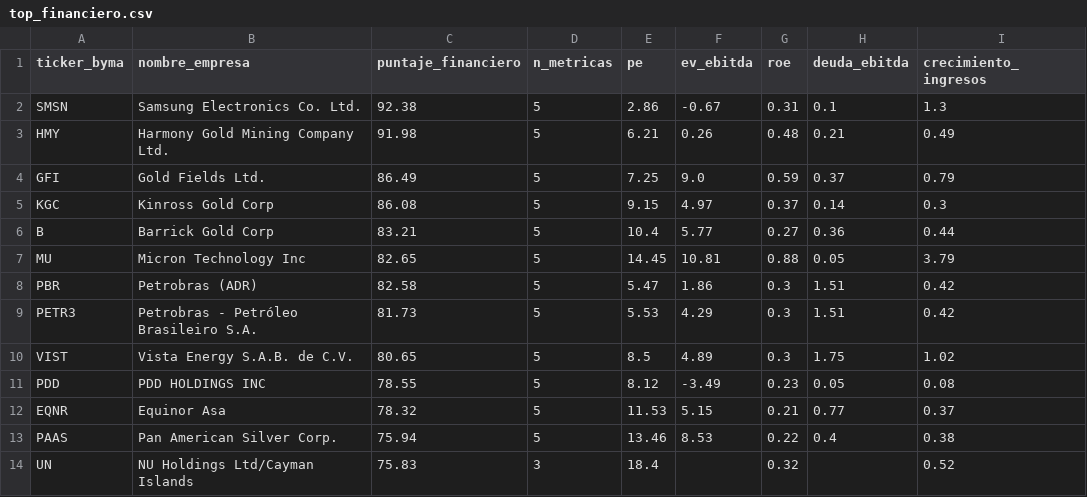
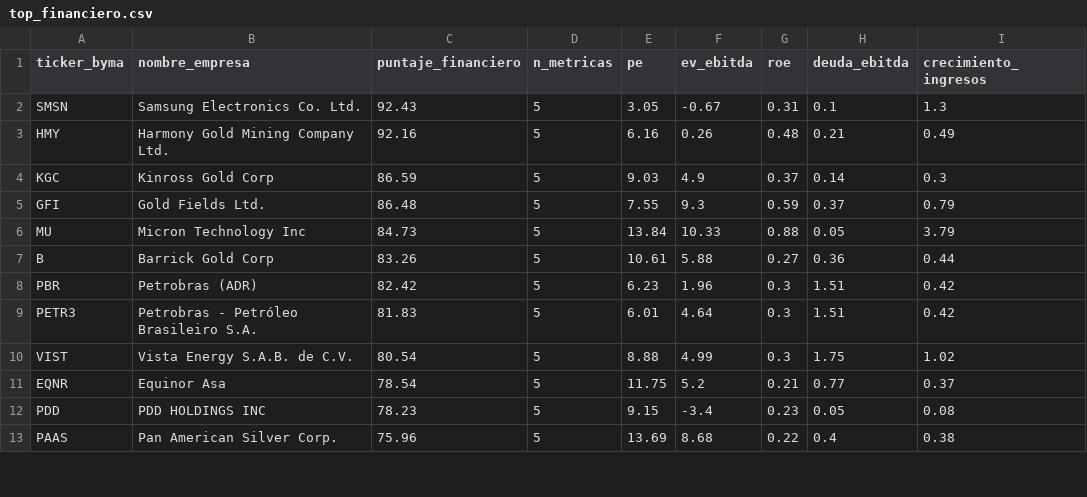
Before and after one commit to gusafig/Cedears-corto-largo, a CSV file: top_financiero.csv, drawn as a sheet; only a part is shown; the diff covers the shown part only.

```diff
--- a/top_financiero.csv
+++ b/top_financiero.csv
@@ -1,14 +1,13 @@
 ticker_byma,nombre_empresa,puntaje_financiero,n_metricas,pe,ev_ebitda,roe,deuda_ebitda,crecimiento_ingresos
-SMSN,Samsung Electronics Co. Ltd.,92.38,5,2.86,-0.67,0.31,0.1,1.3
-HMY,Harmony Gold Mining Company Ltd.,91.98,5,6.21,0.26,0.48,0.21,0.49
-GFI,Gold Fields Ltd.,86.49,5,7.25,9.0,0.59,0.37,0.79
-KGC,Kinross Gold Corp,86.08,5,9.15,4.97,0.37,0.14,0.3
-B,Barrick Gold Corp,83.21,5,10.4,5.77,0.27,0.36,0.44
-MU,Micron Technology Inc,82.65,5,14.45,10.81,0.88,0.05,3.79
-PBR,Petrobras (ADR),82.58,5,5.47,1.86,0.3,1.51,0.42
-PETR3,Petrobras - Petróleo Brasileiro S.A.,81.73,5,5.53,4.29,0.3,1.51,0.42
-VIST,Vista Energy S.A.B. de C.V.,80.65,5,8.5,4.89,0.3,1.75,1.02
-PDD,PDD HOLDINGS INC,78.55,5,8.12,-3.49,0.23,0.05,0.08
-EQNR,Equinor Asa,78.32,5,11.53,5.15,0.21,0.77,0.37
-PAAS,Pan American Silver Corp.,75.94,5,13.46,8.53,0.22,0.4,0.38
-UN,NU Holdings Ltd/Cayman Islands,75.83,3,18.4,,0.32,,0.52
+SMSN,Samsung Electronics Co. Ltd.,92.43,5,3.05,-0.67,0.31,0.1,1.3
+HMY,Harmony Gold Mining Company Ltd.,92.16,5,6.16,0.26,0.48,0.21,0.49
+KGC,Kinross Gold Corp,86.59,5,9.03,4.9,0.37,0.14,0.3
+GFI,Gold Fields Ltd.,86.48,5,7.55,9.3,0.59,0.37,0.79
+MU,Micron Technology Inc,84.73,5,13.84,10.33,0.88,0.05,3.79
+B,Barrick Gold Corp,83.26,5,10.61,5.88,0.27,0.36,0.44
+PBR,Petrobras (ADR),82.42,5,6.23,1.96,0.3,1.51,0.42
+PETR3,Petrobras - Petróleo Brasileiro S.A.,81.83,5,6.01,4.64,0.3,1.51,0.42
+VIST,Vista Energy S.A.B. de C.V.,80.54,5,8.88,4.99,0.3,1.75,1.02
+EQNR,Equinor Asa,78.54,5,11.75,5.2,0.21,0.77,0.37
+PDD,PDD HOLDINGS INC,78.23,5,9.15,-3.4,0.23,0.05,0.08
+PAAS,Pan American Silver Corp.,75.96,5,13.69,8.68,0.22,0.4,0.38
```
Also changed, not shown: 4 added rows, 3 removed rows and 12 edited cells elsewhere in this file, completo_financiero.csv.
